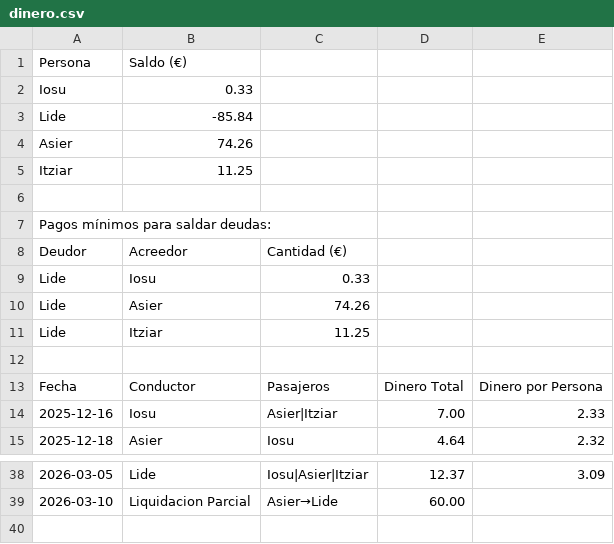
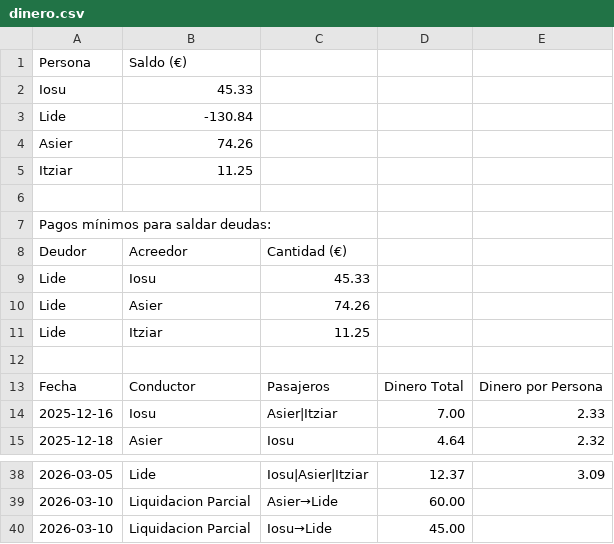
Before and after one commit to iosugomez/kotxea-backend, a CSV file: datos/dinero.csv, drawn as a sheet; only a part is shown, gaps mark what is left out.

Commit message:
Update dinero.csv 2026-03-10T14:36:31.117154

```diff
--- a/datos/dinero.csv
+++ b/datos/dinero.csv
@@ -1,4 +1,4 @@
 Persona,Saldo (€)
-Iosu,0.33
-Lide,-85.84
+Iosu,45.33
+Lide,-130.84
 Asier,74.26
@@ -8,3 +8,3 @@ Pagos mínimos para saldar deudas:
 Deudor,Acreedor,Cantidad (€)
-Lide,Iosu,0.33
+Lide,Iosu,45.33
 Lide,Asier,74.26
@@ -39 +39,2 @@ Fecha,Conductor,Pasajeros,Dinero Total,Dinero por Persona
 2026-03-10,Liquidacion Parcial,"Asier→Lide",60.00,
+2026-03-10,Liquidacion Parcial,"Iosu→Lide",45.00,
```
